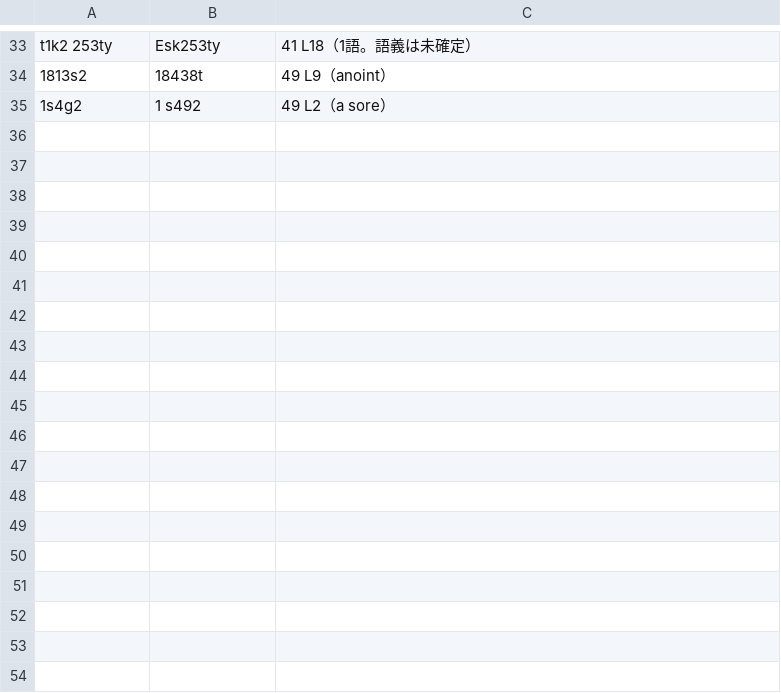
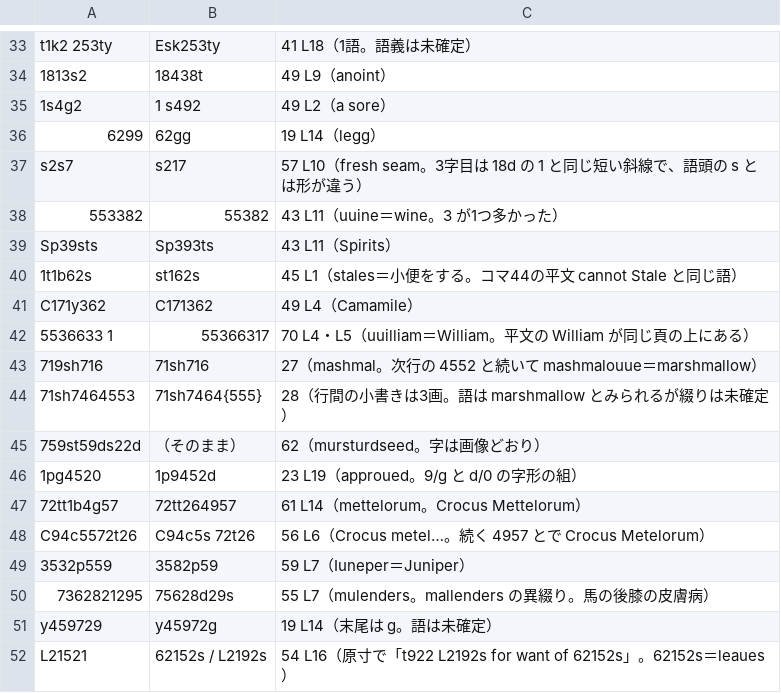
Before and after one commit to Harumi-Matsuba/fossey1710-public, a TSV file: data/verified.tsv, drawn as a sheet; only a part is shown, gaps mark what is left out.

```diff
--- a/data/verified.tsv
+++ b/data/verified.tsv
@@ -35 +35,18 @@ t1k2 253ty	Esk253ty	41 L18（1語。語義は未確定）
 1s4g2	1 s492	49 L2（a sore）
+6299	62gg	19 L14（legg）
+s2s7	s217	57 L10（fresh seam。3字目は 18d の 1 と同じ短い斜線で、語頭の s とは形が違う）
+553382	55382	43 L11（uuine＝wine。3 が1つ多かった）
+Sp39sts	Sp393ts	43 L11（Spirits）
+1t1b62s	st162s	45 L1（stales＝小便をする。コマ44の平文 cannot Stale と同じ語）
+C171y362	C171362	49 L4（Camamile）
+5536633 1	55366317	70 L4・L5（uuilliam＝William。平文の William が同じ頁の上にある）
+719sh716	71sh716	27（mashmal。次行の 4552 と続いて mashmalouue＝marshmallow）
+71sh7464553	71sh7464{555}	28（行間の小書きは3画。語は marshmallow とみられるが綴りは未確定）
+759st59ds22d	（そのまま）	62（mursturdseed。字は画像どおり）
+1pg4520	1p9452d	23 L19（approued。9/g と d/0 の字形の組）
+72tt1b4g57	72tt264957	61 L14（mettelorum。Crocus Mettelorum）
+C94c5572t26	C94c5s 72t26	56 L6（Crocus metel…。続く 4957 とで Crocus Metelorum）
+3532p559	3582p59	59 L7（Iuneper＝Juniper）
+7362821295	75628d29s	55 L7（mulenders。mallenders の異綴り。馬の後膝の皮膚病）
+y459729	y45972g	19 L14（末尾は g。語は未確定）
+L21521	62152s / L2192s	54 L16（原寸で「t922 L2192s for want of 62152s」。62152s＝leaues）
```
Also changed, not shown: data/verified_auto.tsv, 42 other files.
